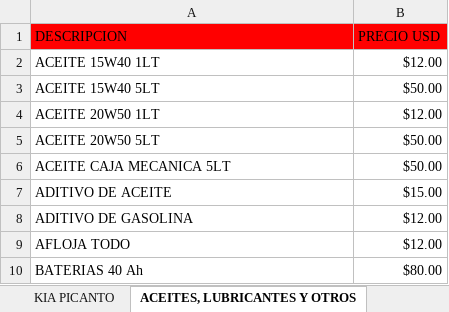
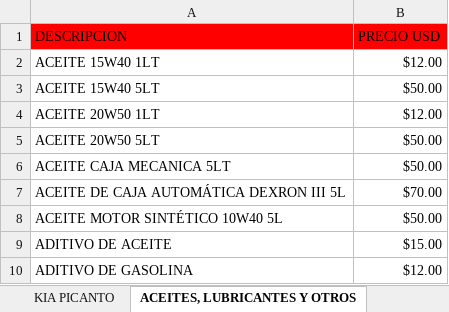
Before and after one commit to info-toditico/info-toditico.github.io, an Excel workbook: clientes/files/TODITICO_CATÁLOGO.xlsx, sheet ACEITES, LUBRICANTES Y OTROS, drawn as a sheet; only a part is shown; the shorter side is filled out with more unchanged rows; values as stored, in another font and other column widths than the file's, no borders; the diff names each change by its address in the sheet, - before the commit and + after, or states it on an @@ line.

```diff
--- a/clientes/files/TODITICO_CATÁLOGO.xlsx (sheet ACEITES, LUBRICANTES Y OTROS)
+++ b/clientes/files/TODITICO_CATÁLOGO.xlsx (sheet ACEITES, LUBRICANTES Y OTROS)
+row 7: ACEITE DE CAJA AUTOMÁTICA DEXRON III 5L | $70.00
+row 8: ACEITE MOTOR SINTÉTICO 10W40 5L | $50.00
```
Also changed, not shown: sheet KIA PICANTO, sheet HYUNDAI ATOS, sheet DAEWOO TICO, 1 other file.
